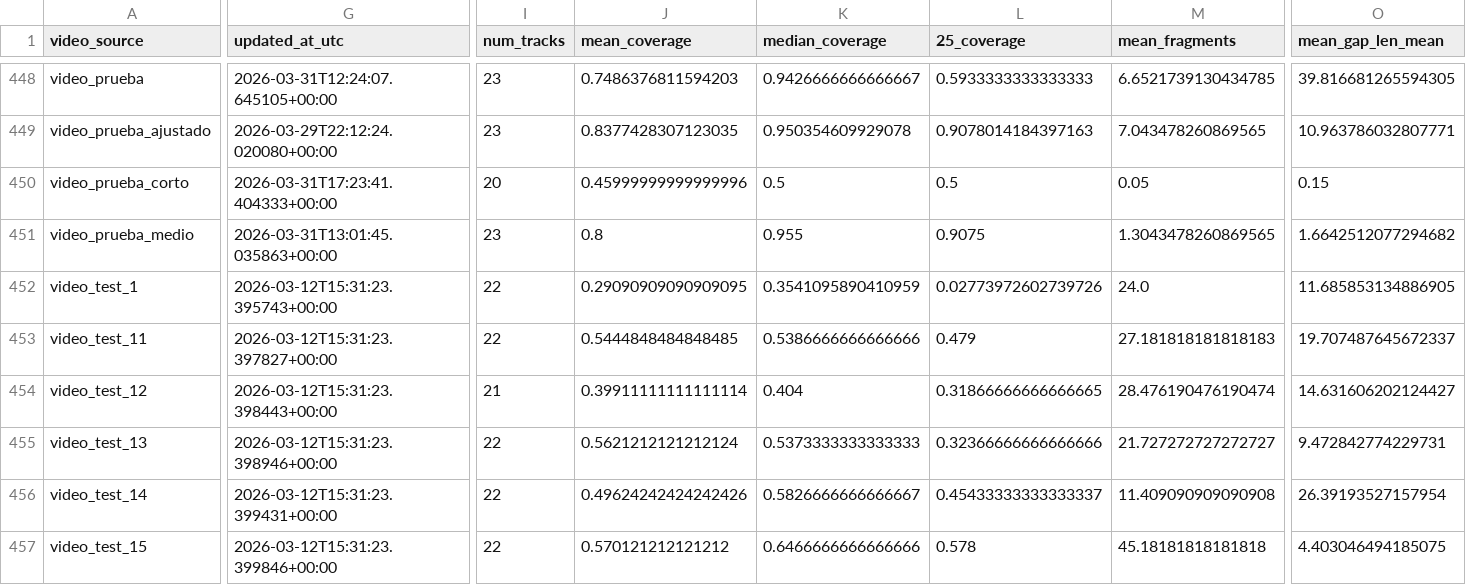
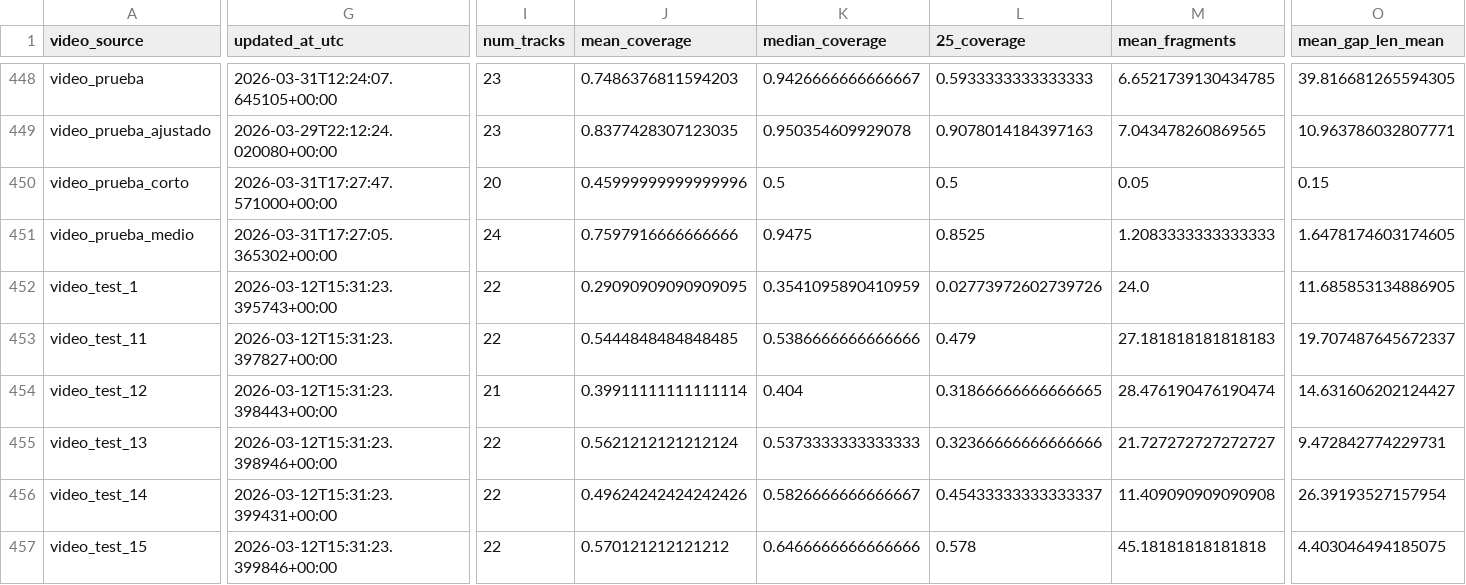
Before and after one commit to hectorgarciaa/narrador-futbol, a CSV file: data/posiciones_etiquetadas/common/tracking_metrics.csv, drawn as a sheet; only a part is shown, gaps mark what is left out; the diff covers the shown part only; the diff names each change by its address in the sheet, - before the commit and + after, or states it on an @@ line.

Commit message:
update tracker

```diff
--- a/data/posiciones_etiquetadas/common/tracking_metrics.csv
+++ b/data/posiciones_etiquetadas/common/tracking_metrics.csv
-G450 (updated_at_utc): 2026-03-31T17:23:41.404333+00:00
+G450 (updated_at_utc): 2026-03-31T17:27:47.571000+00:00
-G451 (updated_at_utc): 2026-03-31T13:01:45.035863+00:00
+G451 (updated_at_utc): 2026-03-31T17:27:05.365302+00:00
-I451 (num_tracks): 23
+I451 (num_tracks): 24
-J451 (mean_coverage): 0.8
+J451 (mean_coverage): 0.7597916666666666
-K451 (median_coverage): 0.955
+K451 (median_coverage): 0.9475
-L451 (25_coverage): 0.9075
+L451 (25_coverage): 0.8525
-M451 (mean_fragments): 1.3043478260869565
+M451 (mean_fragments): 1.2083333333333333
-O451 (mean_gap_len_mean): 1.6642512077294682
+O451 (mean_gap_len_mean): 1.6478174603174605
```
Also changed, not shown: 12 edited cells elsewhere in this file, 1 other file.
